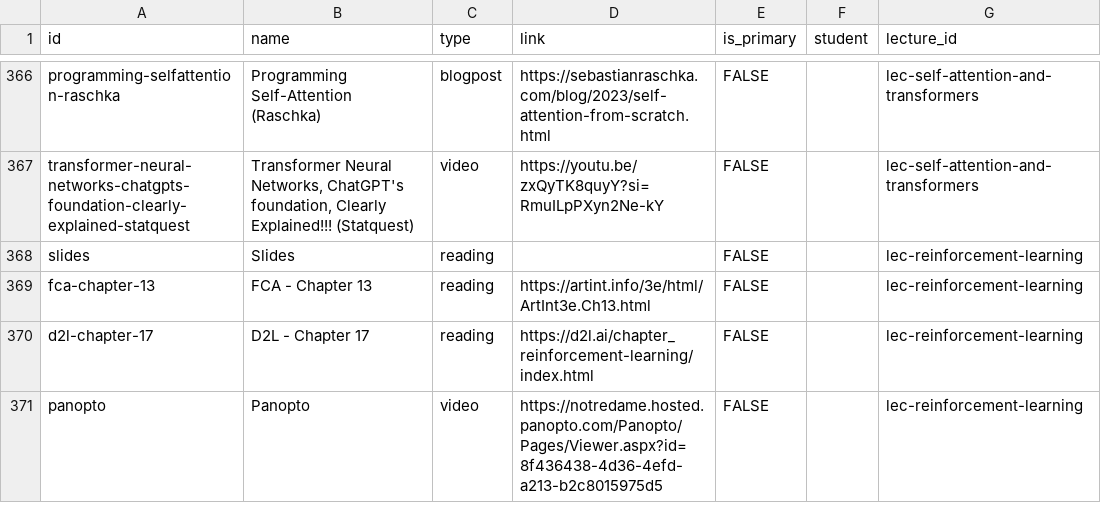
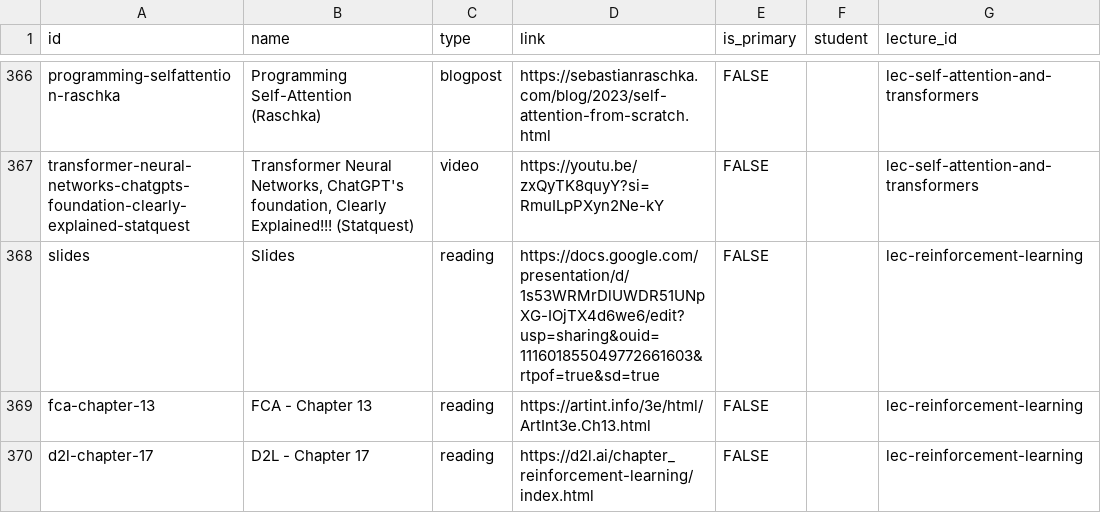
Before and after one commit to nd-cse-30124-fa25/nd-cse-30124-fa25.github.io, a CSV file: docs/static/csv/resources.csv, drawn as a sheet; only a part is shown, gaps mark what is left out; the shorter side is filled out with more unchanged rows.

```diff
--- a/docs/static/csv/resources.csv
+++ b/docs/static/csv/resources.csv
@@ -369,3 +369,3 @@ programming-selfattention-raschka,Programming Self-Attention (Raschka),blogpost,
 transformer-neural-networks-chatgpts-foundation-clearly-explained-statquest,"Transformer Neural Networks, ChatGPT's foundation, Clearly Explained!!! (Statquest)",video,https://youtu.be/zxQyTK8quyY?si=RmuILpPXyn2Ne-kY,FALSE,,lec-self-attention-and-transformers
-slides,Slides,reading,,FALSE,,lec-reinforcement-learning
+slides,Slides,reading,https://docs.google.com/presentation/d/1s53WRMrDlUWDR51UNpXG-IOjTX4d6we6/edit?usp=sharing&ouid=111601855049772661603&rtpof=true&sd=true,FALSE,,lec-reinforcement-learning
 fca-chapter-13,FCA - Chapter 13,reading,https://artint.info/3e/html/ArtInt3e.Ch13.html,FALSE,,lec-reinforcement-learning
```
Also changed, not shown: 2 other files.
